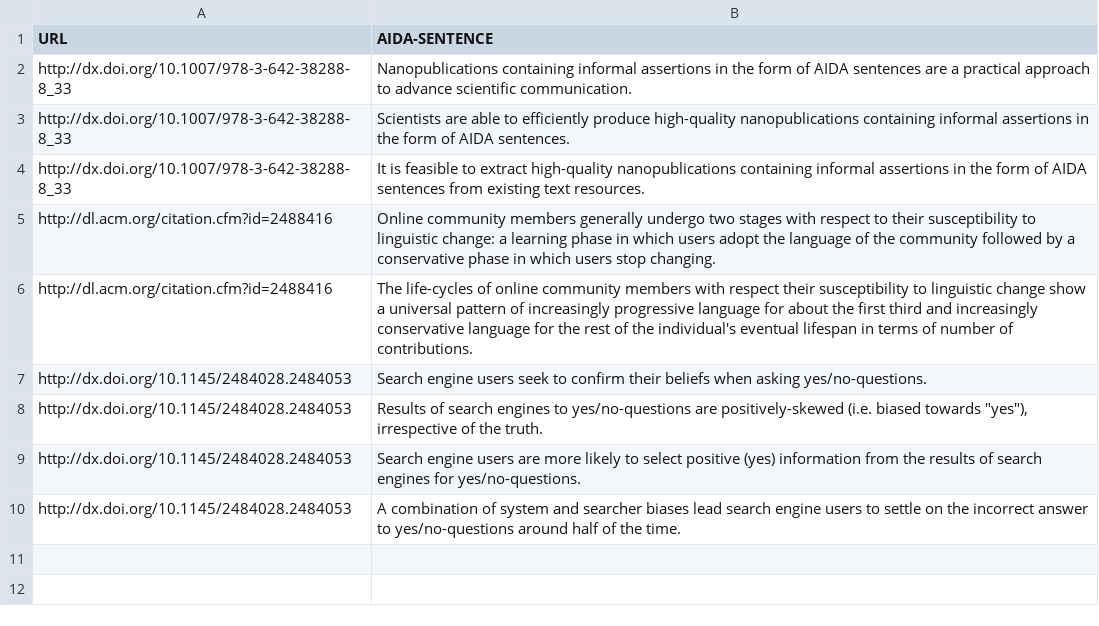
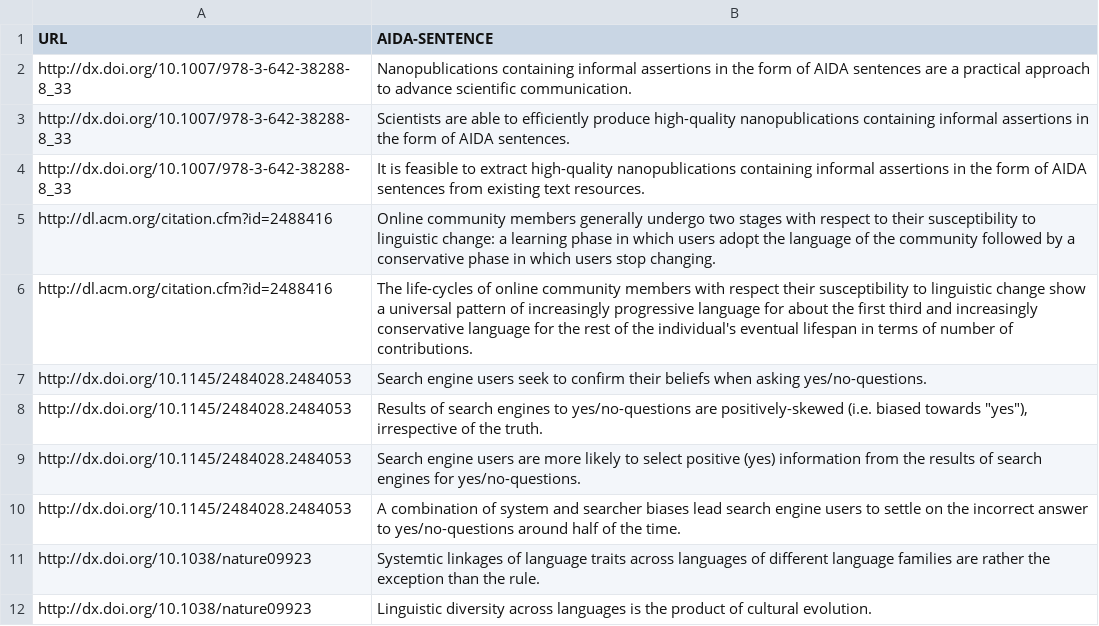
Before and after one commit to tkuhn/aida, a CSV file: data/tkuhn-manual.csv, drawn as a sheet; the diff names each change by its address in the sheet, - before the commit and + after, or states it on an @@ line.

Commit message:
Add paper to dataset

```diff
--- a/data/tkuhn-manual.csv
+++ b/data/tkuhn-manual.csv
+row 11: http://dx.doi.org/10.1038/nature09923 | Systemtic linkages of language traits across languages of different language families are rather the exception than the rule.
+row 12: http://dx.doi.org/10.1038/nature09923 | Linguistic diversity across languages is the product of cultural evolution.
```
